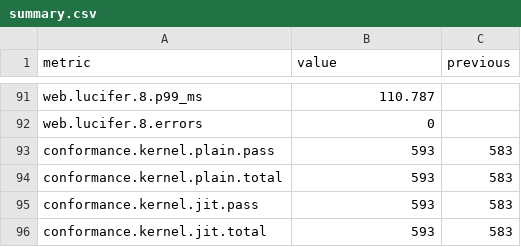
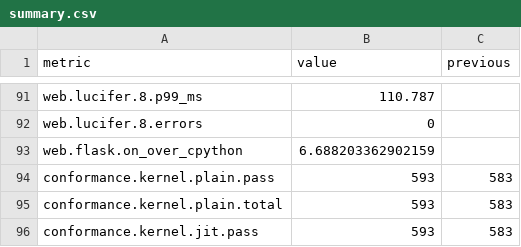
Before and after one commit to wedow/lucifer, a CSV file: results/status-2026-11-07/summary.csv, drawn as a sheet; only a part is shown, gaps mark what is left out; the shorter side is filled out with more unchanged rows.

Commit message:
feat: blend the web benchmark into the composite speed score
The README speed row covered AWFY only. Each web workload now records one
web.NAME.on_over_cpython ratio (CPython 3.14t req/s over Lucifer req/s at
8 CPUs, where a no-GIL runtime should shine), so it joins the geomean with
the weight of one program. The 2026-11-07 record is backfilled from its own
web numbers.

Lucifer now runs as a plain python3 replacement in the daily: the JIT is on
by default, so -X lucifer_jit=on was redundant.

```diff
--- a/results/status-2026-11-07/summary.csv
+++ b/results/status-2026-11-07/summary.csv
@@ -92,2 +92,3 @@ web.lucifer.8.p99_ms,110.787,
 web.lucifer.8.errors,0,
+web.flask.on_over_cpython,6.688203362902159,
 conformance.kernel.plain.pass,593,583
```
Also changed, not shown: 4 other files.
